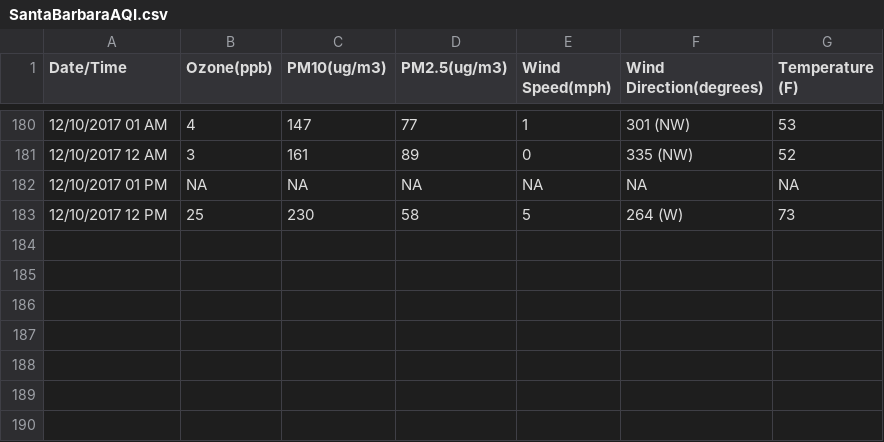
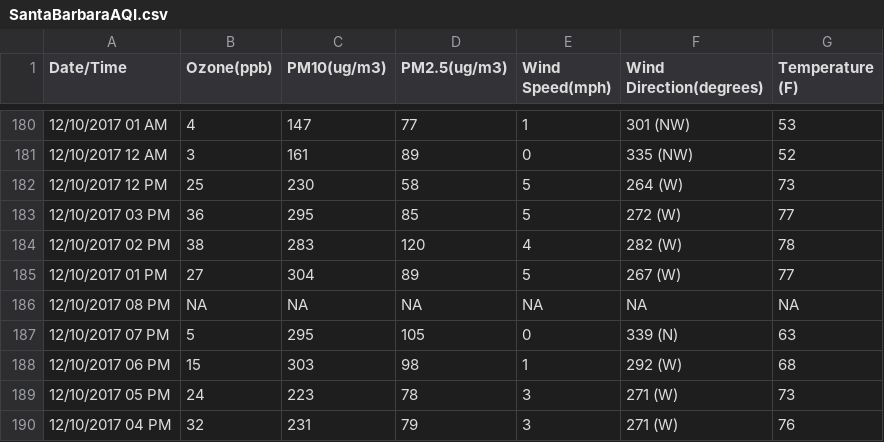
Before and after one commit to lawrencekhlim/Air-Quality-Index, a CSV file: lib/SantaBarbaraAQI.csv, drawn as a sheet; only a part is shown, gaps mark what is left out; removed rows and columns are numbered as before the commit, all else as after; the diff names each change by its address in the sheet, - before the commit and + after, or states it on an @@ line.

Commit message:
Update to data.

```diff
--- a/lib/SantaBarbaraAQI.csv
+++ b/lib/SantaBarbaraAQI.csv
-row 182: 12/10/2017 01 PM | NA | NA | NA | NA | NA | NA
+row 183: 12/10/2017 03 PM | 36 | 295 | 85 | 5 | 272 (W) | 77
+row 184: 12/10/2017 02 PM | 38 | 283 | 120 | 4 | 282 (W) | 78
+row 185: 12/10/2017 01 PM | 27 | 304 | 89 | 5 | 267 (W) | 77
+row 186: 12/10/2017 08 PM | NA | NA | NA | NA | NA | NA
+row 187: 12/10/2017 07 PM | 5 | 295 | 105 | 0 | 339 (N) | 63
+row 188: 12/10/2017 06 PM | 15 | 303 | 98 | 1 | 292 (W) | 68
+row 189: 12/10/2017 05 PM | 24 | 223 | 78 | 3 | 271 (W) | 73
+row 190: 12/10/2017 04 PM | 32 | 231 | 79 | 3 | 271 (W) | 76
```
Also changed, not shown: lib/AQI.csv, lib/SantaMariaAQI.csv.
